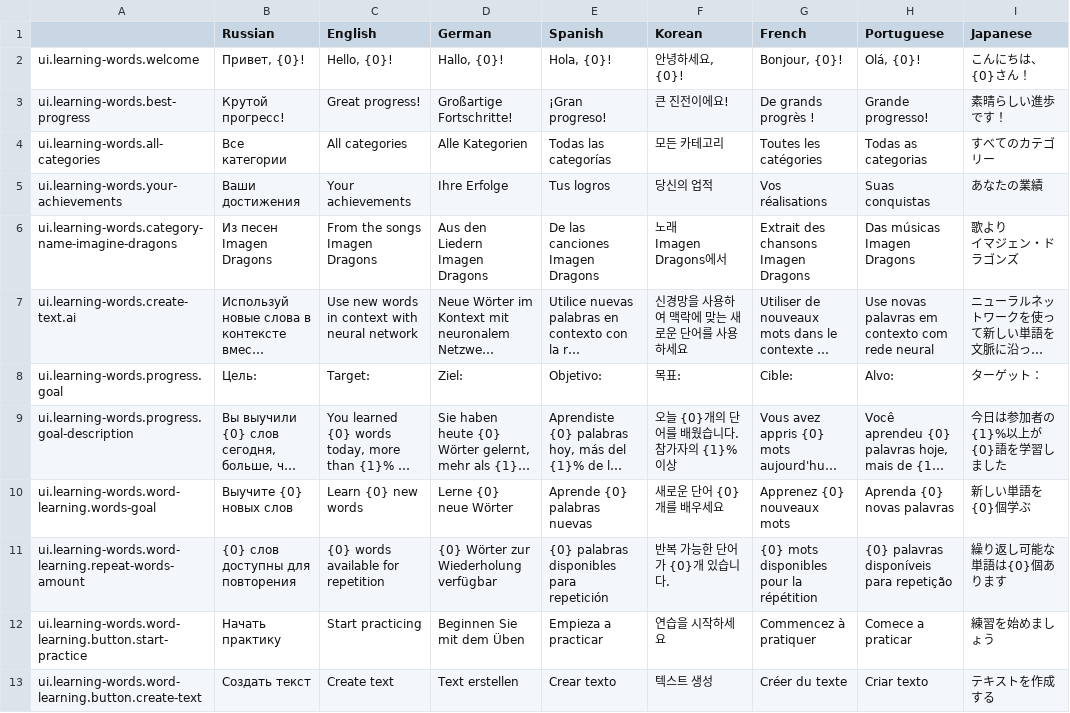
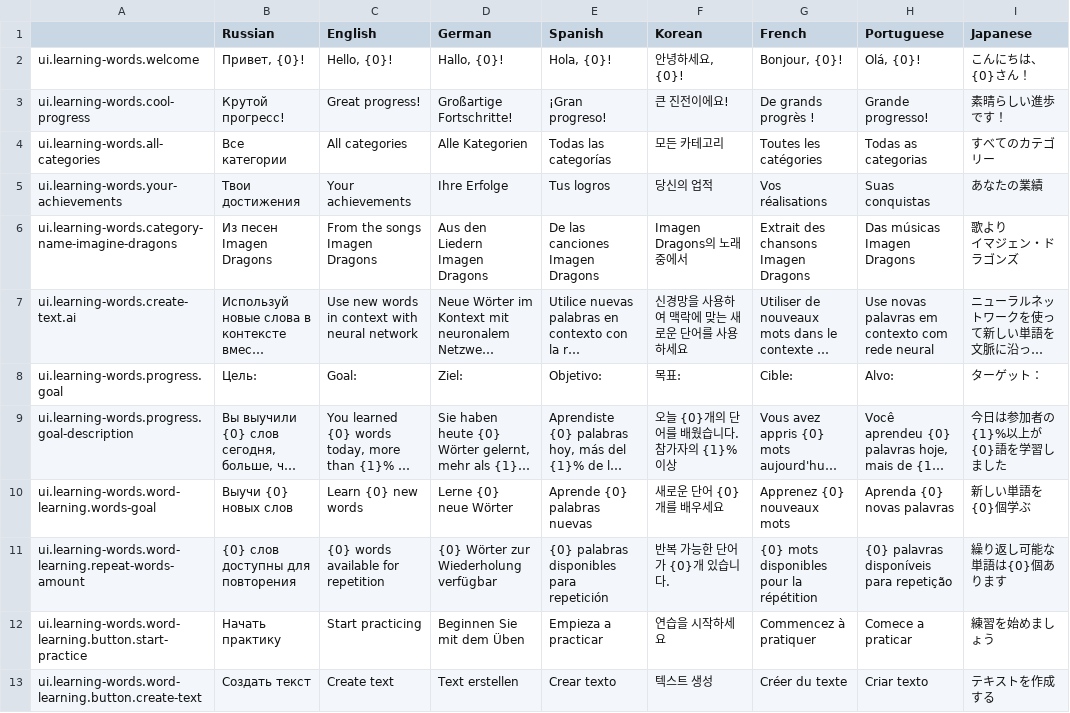
Before and after one commit to hurriCase/interval-ai, a CSV file: Assets/Resources/CustomLocalization/Localization/learning-words.csv, drawn as a sheet; only a part is shown; long unchanged cells end in …; ↵ is a line break in a cell; the diff names each change by its address in the sheet, - before the commit and + after, or states it on an @@ line.

```diff
--- a/Assets/Resources/CustomLocalization/Localization/learning-words.csv
+++ b/Assets/Resources/CustomLocalization/Localization/learning-words.csv
-A3: ui.learning-words.best-progress
+A3: ui.learning-words.cool-progress
-B5 (Russian): Ваши достижения
+B5 (Russian): Твои достижения
-F6 (Korean): 노래 ↵ Imagen Dragons에서
+F6 (Korean): Imagen Dragons의 노래 중에서
-C8 (English): Target:
+C8 (English): Goal:
-B10 (Russian): Выучите {0} новых слов
+B10 (Russian): Выучи {0} новых слов
```
Also changed, not shown: Assets/Resources/CustomLocalization/Localization/achievements.csv, 2 other files.
